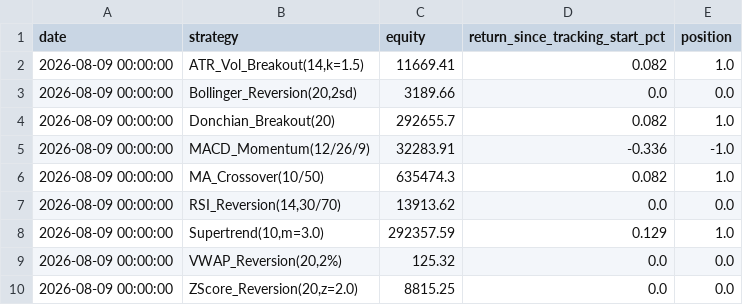
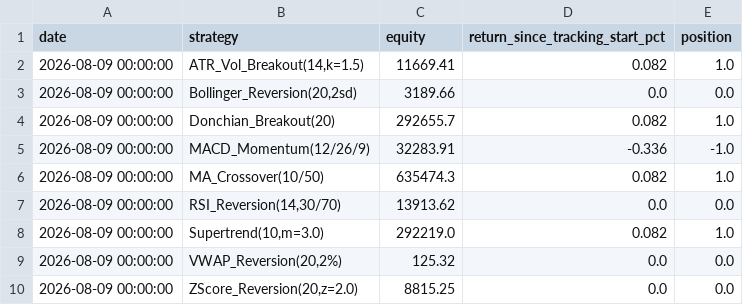
Before and after one commit to edwardsdiezel2008-svg/Trading, a CSV file: paper_trading/track_record_eth.csv, drawn as a sheet.

```diff
--- a/paper_trading/track_record_eth.csv
+++ b/paper_trading/track_record_eth.csv
@@ -7,3 +7,3 @@ date,strategy,equity,return_since_tracking_start_pct,position
 2026-08-09 00:00:00,"RSI_Reversion(14,30/70)",13913.62,0.0,0.0
-2026-08-09 00:00:00,"Supertrend(10,m=3.0)",292357.59,0.129,1.0
+2026-08-09 00:00:00,"Supertrend(10,m=3.0)",292219.0,0.082,1.0
 2026-08-09 00:00:00,"VWAP_Reversion(20,2%)",125.32,0.0,0.0
```
Also changed, not shown: paper_trading/track_record.csv, paper_trading/track_record_15m.csv, 11 other files.
